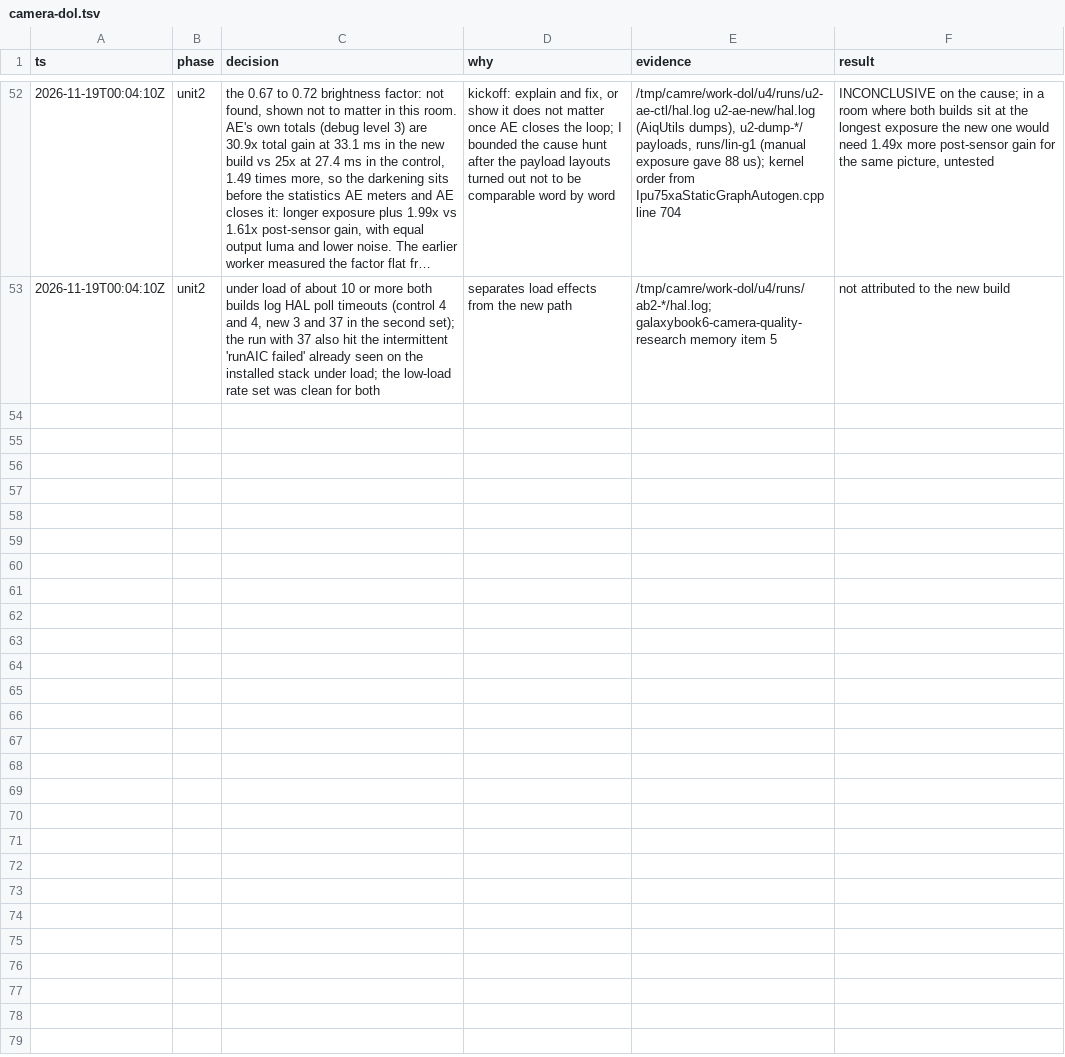
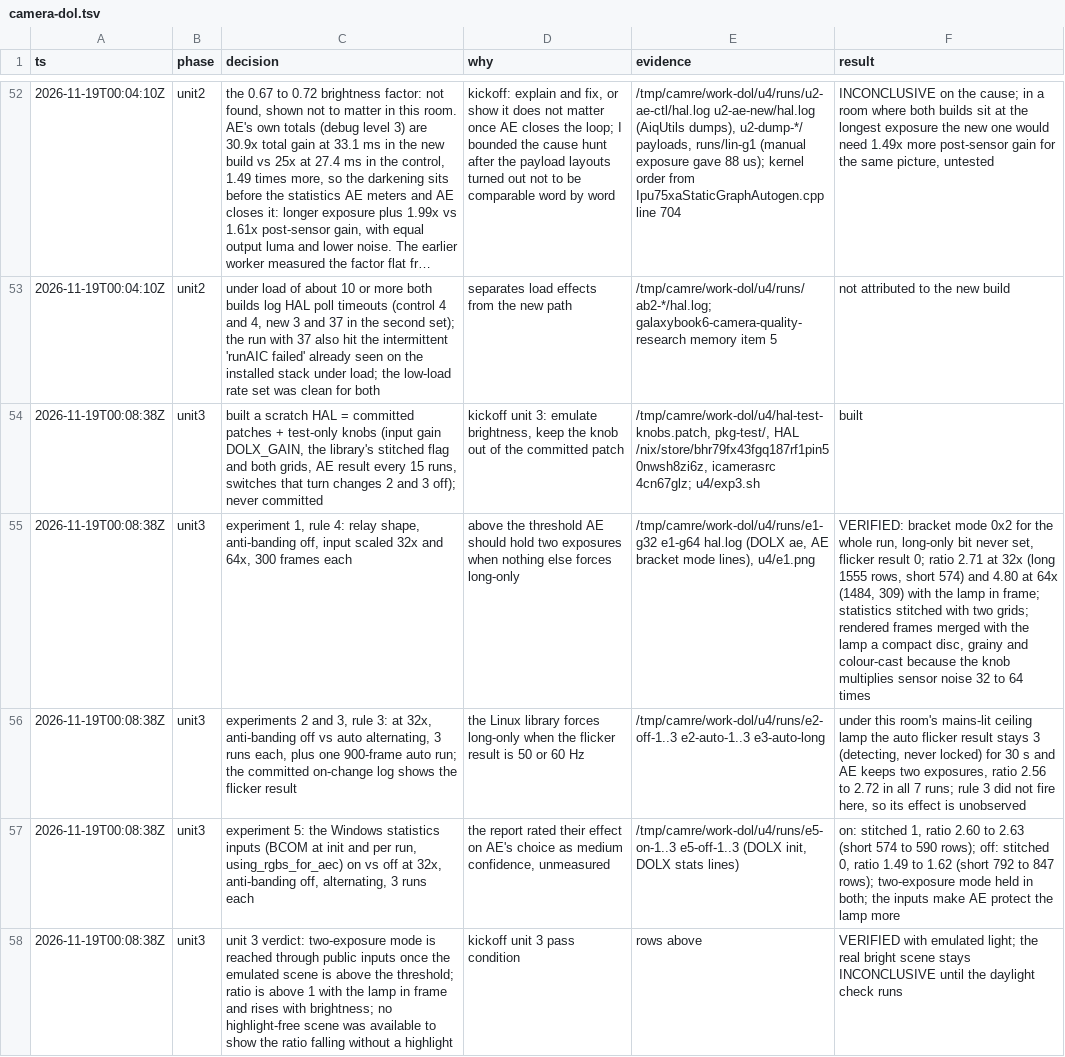
Before and after one commit to Dreaming-Codes/nixos, a TSV file: .audit/camera-dol.tsv, drawn as a sheet; only a part is shown, gaps mark what is left out; long unchanged cells end in …; the diff names each change by its address in the sheet, - before the commit and + after, or states it on an @@ line.

```diff
--- a/.audit/camera-dol.tsv
+++ b/.audit/camera-dol.tsv
+row 54: 2026-11-19T00:08:38Z | unit3 | built a scratch HAL = committed patches + test-only knobs (input gain DOLX_GAIN, the library's stitched flag and both grids, AE result every 15 runs, switches that turn changes 2 and 3 off); never committed | kickoff unit 3: emulate brightness, keep the knob out of the committed patch | /tmp/camre/work-dol/u4/hal-test-knobs.patch, pkg-test/, HAL /nix/store/bhr79fx43fgq187rf1pin50nwsh8zi6z, icamerasrc 4cn67glz; u4/exp3.sh | built
+row 55: 2026-11-19T00:08:38Z | unit3 | experiment 1, rule 4: relay shape, anti-banding off, input scaled 32x and 64x, 300 frames each | above the threshold AE should hold two exposures when nothing else forces long-only | /tmp/camre/work-dol/u4/runs/e1-g32 e1-g64 hal.log (DOLX ae, AE bracket mode lines), u4/e1.png | VERIFIED: bracket mode 0x2 for the whole run, long-only bit never set, flicker result 0; ratio 2.71 at 32x (long 1555 rows, short 574) and 4.80 at 64x (1484, 309) with the lamp in frame; statistics stitched with two grids; rendered frames merged with the lamp a compact disc, grainy and colour-cast because the knob multiplies sensor noise 32 to 64 times
+row 56: 2026-11-19T00:08:38Z | unit3 | experiments 2 and 3, rule 3: at 32x, anti-banding off vs auto alternating, 3 runs each, plus one 900-frame auto run; the committed on-change log shows the flicker result | the Linux library forces long-only when the flicker result is 50 or 60 Hz | /tmp/camre/work-dol/u4/runs/e2-off-1..3 e2-auto-1..3 e3-auto-long | under this room's mains-lit ceiling lamp the auto flicker result stays 3 (detecting, never locked) for 30 s and AE keeps two exposures, ratio 2.56 to 2.72 in all 7 runs; rule 3 did not fire here, so its effect is unobserved
+row 57: 2026-11-19T00:08:38Z | unit3 | experiment 5: the Windows statistics inputs (BCOM at init and per run, using_rgbs_for_aec) on vs off at 32x, anti-banding off, alternating, 3 runs each | the report rated their effect on AE's choice as medium confidence, unmeasured | /tmp/camre/work-dol/u4/runs/e5-on-1..3 e5-off-1..3 (DOLX init, DOLX stats lines) | on: stitched 1, ratio 2.60 to 2.63 (short 574 to 590 rows); off: stitched 0, ratio 1.49 to 1.62 (short 792 to 847 rows); two-exposure mode held in both; the inputs make AE protect the lamp more
+row 58: 2026-11-19T00:08:38Z | unit3 | unit 3 verdict: two-exposure mode is reached through public inputs once the emulated scene is above the threshold; ratio is above 1 with the lamp in frame and rises with brightness; no highlight-free scene was available to show the ratio falling without a highlight | kickoff unit 3 pass condition | rows above | VERIFIED with emulated light; the real bright scene stays INCONCLUSIVE until the daylight check runs
```
